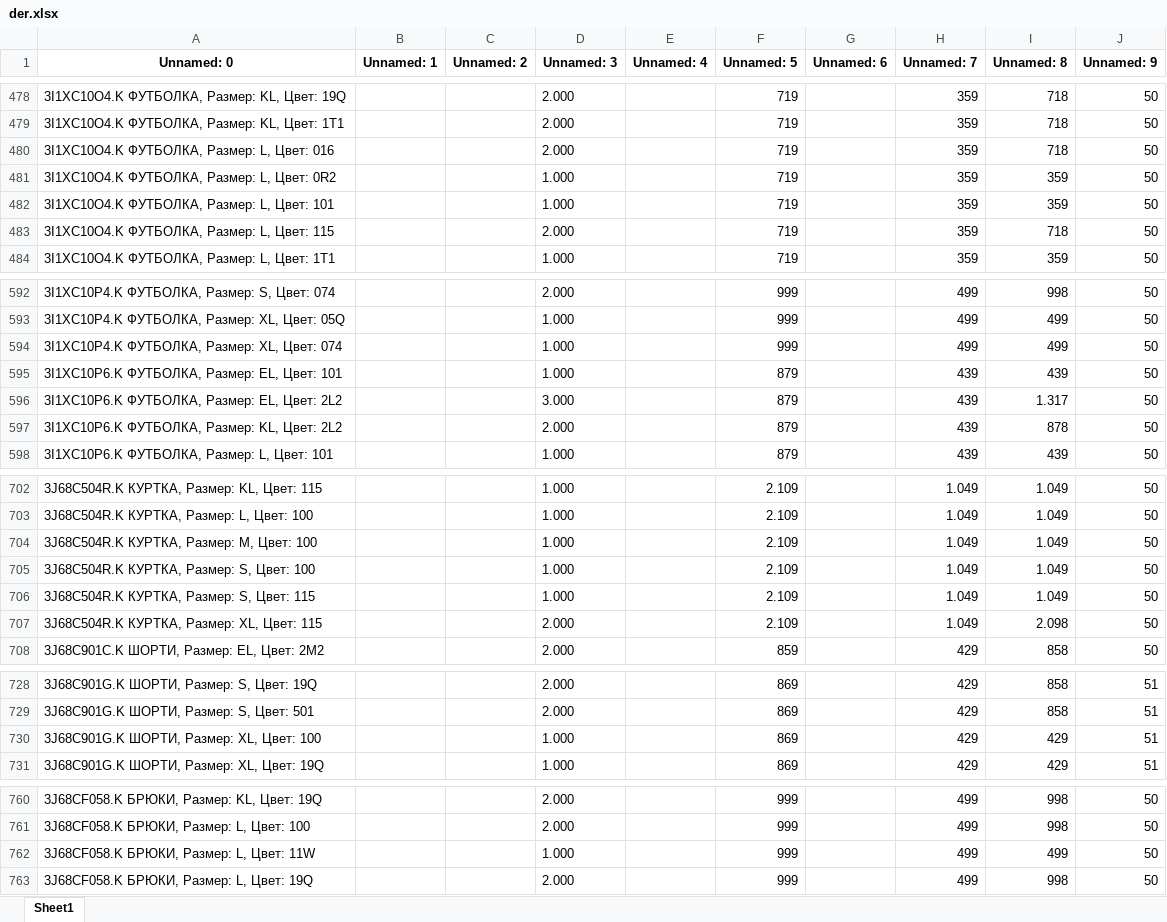
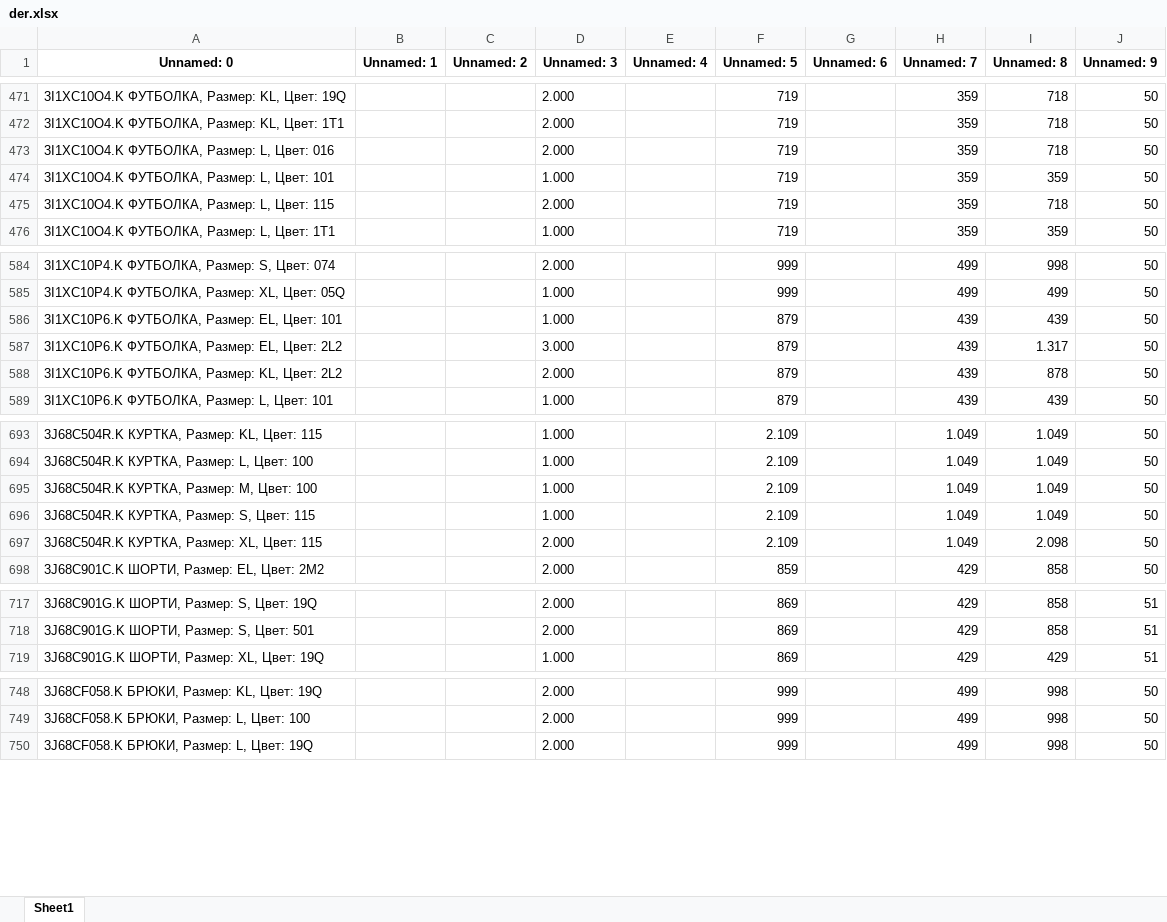
Before and after one commit to urasol74/shop, an Excel workbook: data/der.xlsx, sheet Sheet1, drawn as a sheet; only a part is shown, gaps mark what is left out; values as stored, in another font and other column widths than the file's, no borders; removed rows and columns are numbered as before the commit, all else as after; the diff covers the shown part only; the diff names each change by its address in the sheet, - before the commit and + after, or states it on an @@ line.

```diff
--- a/data/der.xlsx (sheet Sheet1)
+++ b/data/der.xlsx (sheet Sheet1)
-row 481: 3I1XC10O4.K ФУТБОЛКА, Размер: L, Цвет: 0R2 |  |  | 1.000 |  | 719 |  | 359 | 359 | 50
-row 594: 3I1XC10P4.K ФУТБОЛКА, Размер: XL, Цвет: 074 |  |  | 1.000 |  | 999 |  | 499 | 499 | 50
-row 705: 3J68C504R.K КУРТКА, Размер: S, Цвет: 100 |  |  | 1.000 |  | 2.109 |  | 1.049 | 1.049 | 50
-row 730: 3J68C901G.K ШОРТИ, Размер: XL, Цвет: 100 |  |  | 1.000 |  | 869 |  | 429 | 429 | 51
-row 762: 3J68CF058.K БРЮКИ, Размер: L, Цвет: 11W |  |  | 1.000 |  | 999 |  | 499 | 499 | 50
```
Also changed, not shown: 2 added rows, 35 removed rows and 102 edited cells elsewhere in this sheet, 34 other files.
